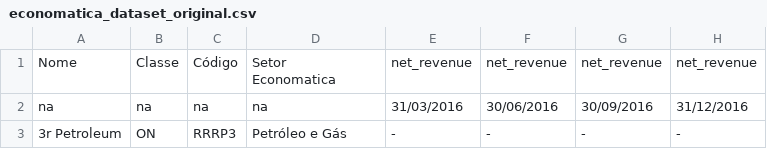
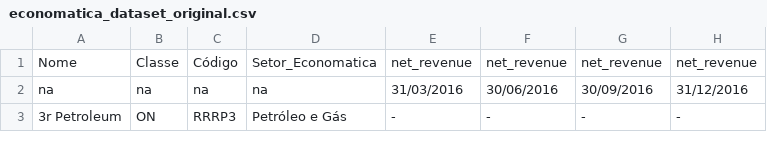
Before and after one commit to brunamoll/franciscopiccolo.github.io, a CSV file: datasets/2021-02-27-dataset_economatica/economatica_dataset_original.csv, drawn as a sheet; only a part is shown; ↵ is a line break in a cell; the diff names each change by its address in the sheet, - before the commit and + after, or states it on an @@ line.

Commit message:
novo post

```diff
--- a/datasets/2021-02-27-dataset_economatica/economatica_dataset_original.csv
+++ b/datasets/2021-02-27-dataset_economatica/economatica_dataset_original.csv
-D1: Setor ↵ Economatica
+D1: Setor_Economatica
```
